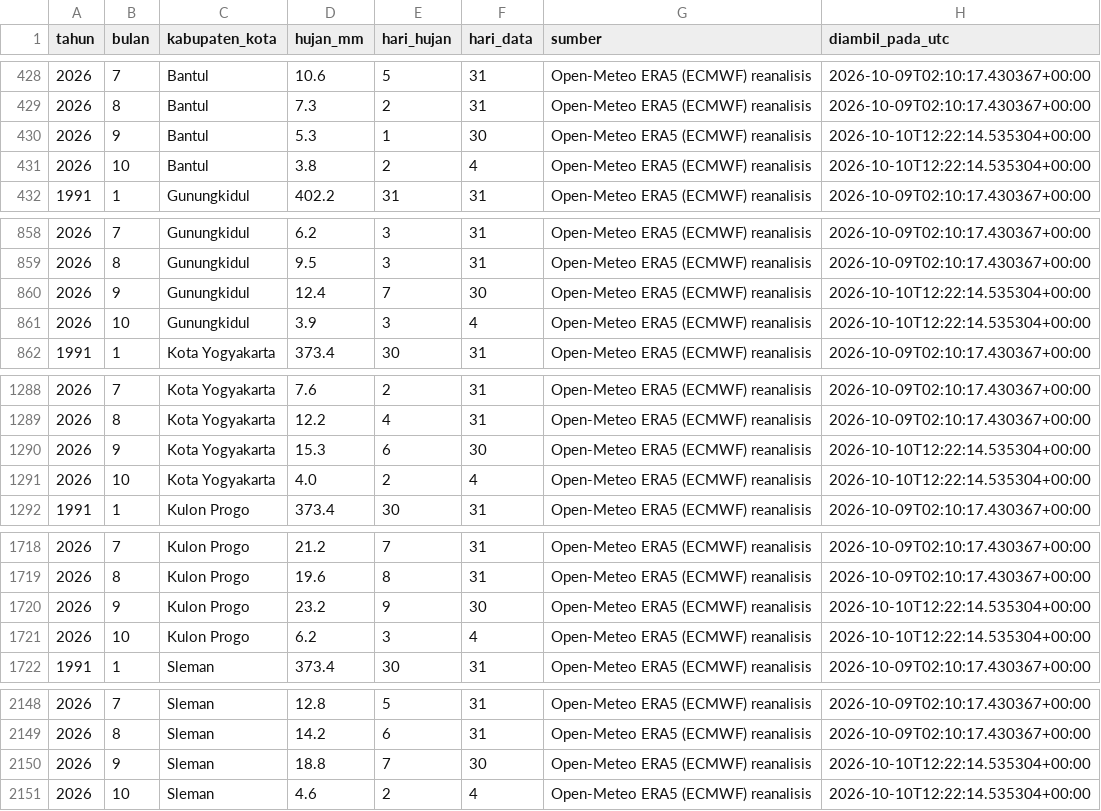
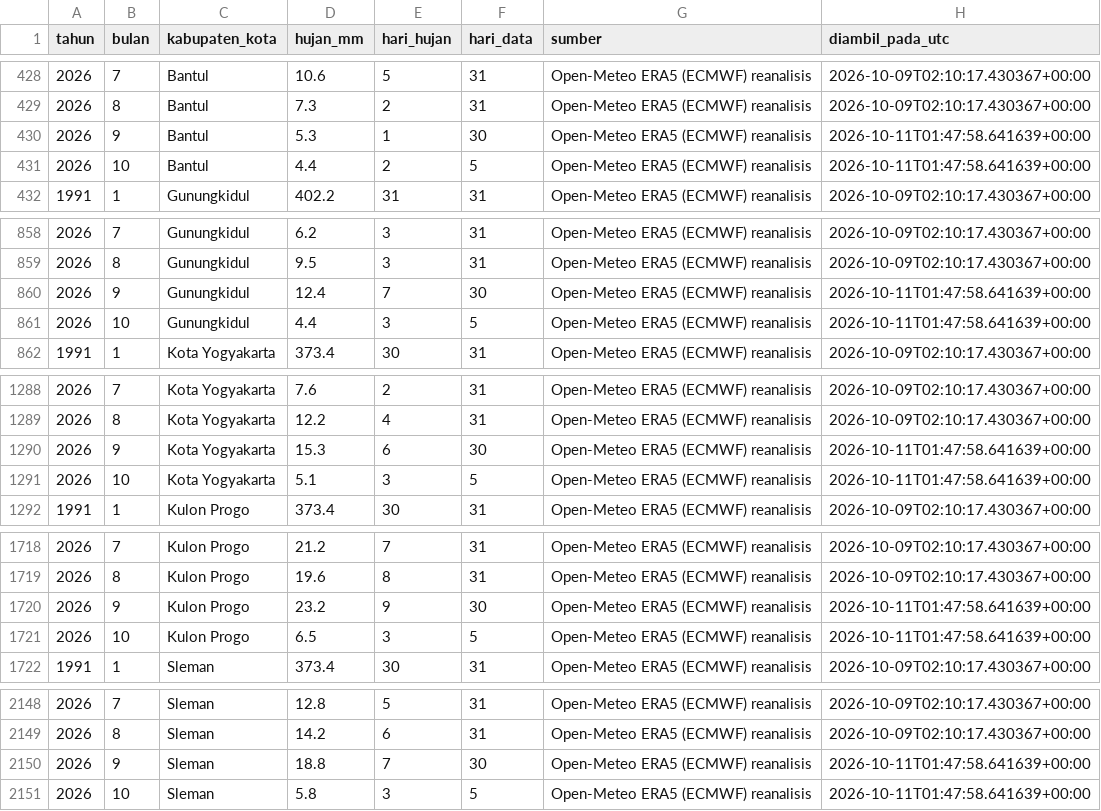
Before and after one commit to mrafiraamadhan/sigap-pangan-diy, a CSV file: data/curah_hujan_bulanan_diy.csv, drawn as a sheet; only a part is shown, gaps mark what is left out.

```diff
--- a/data/curah_hujan_bulanan_diy.csv
+++ b/data/curah_hujan_bulanan_diy.csv
@@ -429,4 +429,4 @@ tahun,bulan,kabupaten_kota,hujan_mm,hari_hujan,hari_data,sumber,diambil_pada_utc
 2026,8,Bantul,7.3,2,31,Open-Meteo ERA5 (ECMWF) reanalisis,2026-10-09T02:10:17.430367+00:00
-2026,9,Bantul,5.3,1,30,Open-Meteo ERA5 (ECMWF) reanalisis,2026-10-10T12:22:14.535304+00:00
-2026,10,Bantul,3.8,2,4,Open-Meteo ERA5 (ECMWF) reanalisis,2026-10-10T12:22:14.535304+00:00
+2026,9,Bantul,5.3,1,30,Open-Meteo ERA5 (ECMWF) reanalisis,2026-10-11T01:47:58.641639+00:00
+2026,10,Bantul,4.4,2,5,Open-Meteo ERA5 (ECMWF) reanalisis,2026-10-11T01:47:58.641639+00:00
 1991,1,Gunungkidul,402.2,31,31,Open-Meteo ERA5 (ECMWF) reanalisis,2026-10-09T02:10:17.430367+00:00
@@ -859,4 +859,4 @@ tahun,bulan,kabupaten_kota,hujan_mm,hari_hujan,hari_data,sumber,diambil_pada_utc
 2026,8,Gunungkidul,9.5,3,31,Open-Meteo ERA5 (ECMWF) reanalisis,2026-10-09T02:10:17.430367+00:00
-2026,9,Gunungkidul,12.4,7,30,Open-Meteo ERA5 (ECMWF) reanalisis,2026-10-10T12:22:14.535304+00:00
-2026,10,Gunungkidul,3.9,3,4,Open-Meteo ERA5 (ECMWF) reanalisis,2026-10-10T12:22:14.535304+00:00
+2026,9,Gunungkidul,12.4,7,30,Open-Meteo ERA5 (ECMWF) reanalisis,2026-10-11T01:47:58.641639+00:00
+2026,10,Gunungkidul,4.4,3,5,Open-Meteo ERA5 (ECMWF) reanalisis,2026-10-11T01:47:58.641639+00:00
 1991,1,Kota Yogyakarta,373.4,30,31,Open-Meteo ERA5 (ECMWF) reanalisis,2026-10-09T02:10:17.430367+00:00
@@ -1289,4 +1289,4 @@ tahun,bulan,kabupaten_kota,hujan_mm,hari_hujan,hari_data,sumber,diambil_pada_utc
 2026,8,Kota Yogyakarta,12.2,4,31,Open-Meteo ERA5 (ECMWF) reanalisis,2026-10-09T02:10:17.430367+00:00
-2026,9,Kota Yogyakarta,15.3,6,30,Open-Meteo ERA5 (ECMWF) reanalisis,2026-10-10T12:22:14.535304+00:00
-2026,10,Kota Yogyakarta,4.0,2,4,Open-Meteo ERA5 (ECMWF) reanalisis,2026-10-10T12:22:14.535304+00:00
+2026,9,Kota Yogyakarta,15.3,6,30,Open-Meteo ERA5 (ECMWF) reanalisis,2026-10-11T01:47:58.641639+00:00
+2026,10,Kota Yogyakarta,5.1,3,5,Open-Meteo ERA5 (ECMWF) reanalisis,2026-10-11T01:47:58.641639+00:00
 1991,1,Kulon Progo,373.4,30,31,Open-Meteo ERA5 (ECMWF) reanalisis,2026-10-09T02:10:17.430367+00:00
@@ -1719,4 +1719,4 @@ tahun,bulan,kabupaten_kota,hujan_mm,hari_hujan,hari_data,sumber,diambil_pada_utc
 2026,8,Kulon Progo,19.6,8,31,Open-Meteo ERA5 (ECMWF) reanalisis,2026-10-09T02:10:17.430367+00:00
-2026,9,Kulon Progo,23.2,9,30,Open-Meteo ERA5 (ECMWF) reanalisis,2026-10-10T12:22:14.535304+00:00
-2026,10,Kulon Progo,6.2,3,4,Open-Meteo ERA5 (ECMWF) reanalisis,2026-10-10T12:22:14.535304+00:00
+2026,9,Kulon Progo,23.2,9,30,Open-Meteo ERA5 (ECMWF) reanalisis,2026-10-11T01:47:58.641639+00:00
+2026,10,Kulon Progo,6.5,3,5,Open-Meteo ERA5 (ECMWF) reanalisis,2026-10-11T01:47:58.641639+00:00
 1991,1,Sleman,373.4,30,31,Open-Meteo ERA5 (ECMWF) reanalisis,2026-10-09T02:10:17.430367+00:00
@@ -2149,3 +2149,3 @@ tahun,bulan,kabupaten_kota,hujan_mm,hari_hujan,hari_data,sumber,diambil_pada_utc
 2026,8,Sleman,14.2,6,31,Open-Meteo ERA5 (ECMWF) reanalisis,2026-10-09T02:10:17.430367+00:00
-2026,9,Sleman,18.8,7,30,Open-Meteo ERA5 (ECMWF) reanalisis,2026-10-10T12:22:14.535304+00:00
-2026,10,Sleman,4.6,2,4,Open-Meteo ERA5 (ECMWF) reanalisis,2026-10-10T12:22:14.535304+00:00
+2026,9,Sleman,18.8,7,30,Open-Meteo ERA5 (ECMWF) reanalisis,2026-10-11T01:47:58.641639+00:00
+2026,10,Sleman,5.8,3,5,Open-Meteo ERA5 (ECMWF) reanalisis,2026-10-11T01:47:58.641639+00:00
```
Also changed, not shown: data/cadangan_pangan_seri.csv, data/prakiraan_harga.csv, 13 other files.
